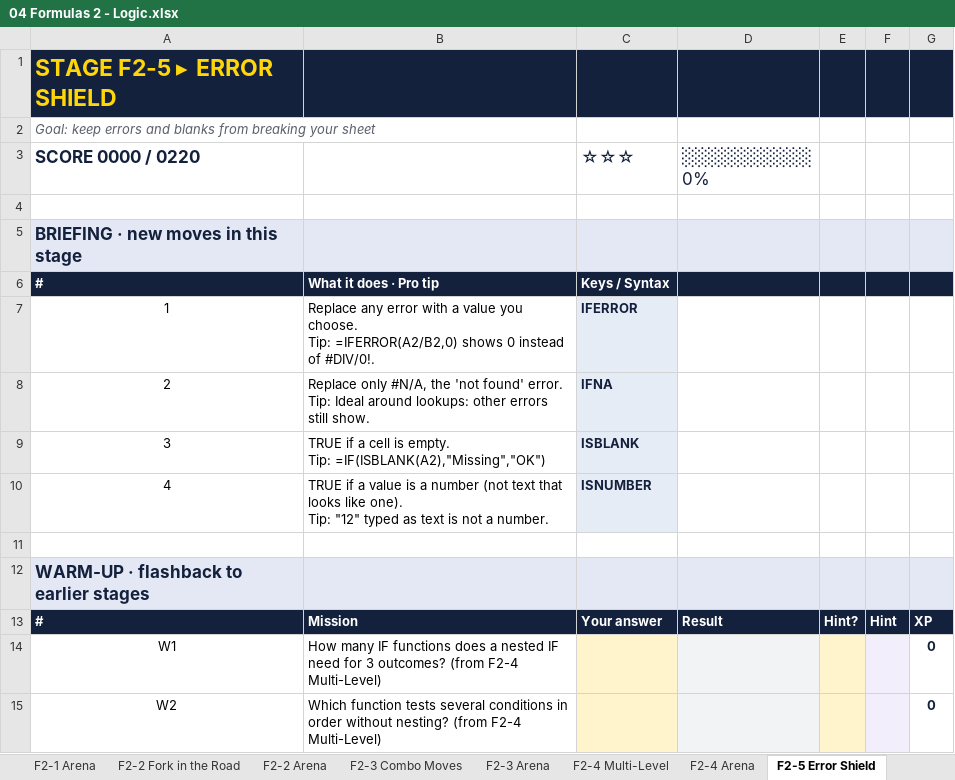
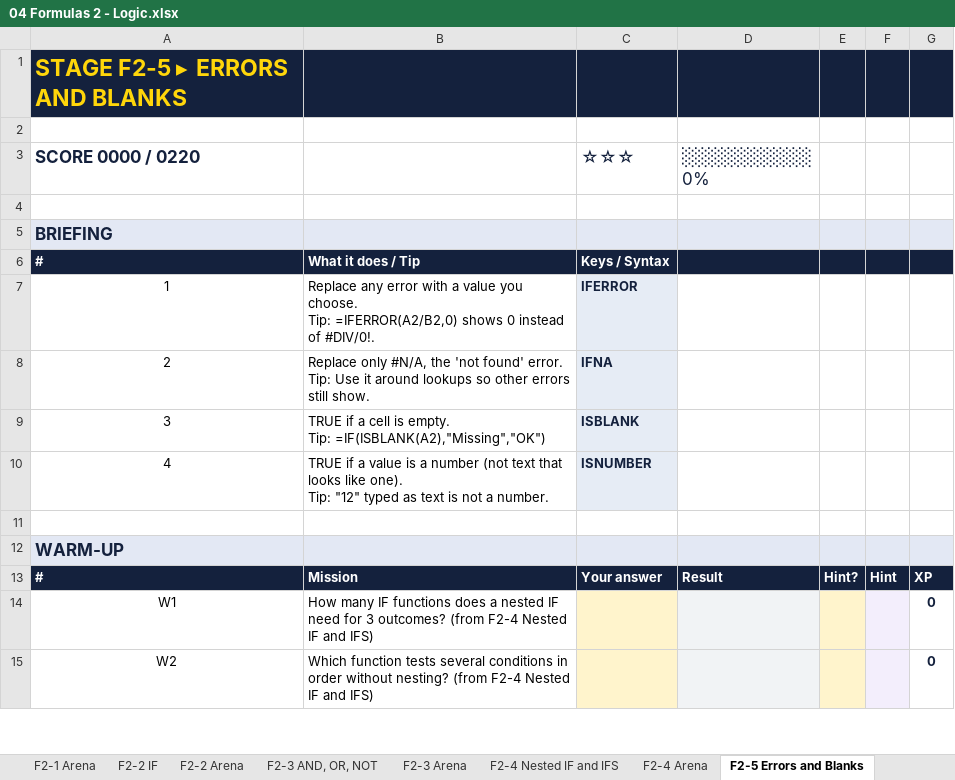
Before and after one commit to deVishv/excel-arcade, an Excel workbook: workbooks/04 Formulas 2 - Logic.xlsx, sheet F2-5 Errors and Blanks, drawn as a sheet; only a part is shown; values as stored, in another font and other column widths than the file's, no borders; conditional formats not drawn; ↵ is a line break in a cell; the diff covers the shown part only; the diff names each change by its address in the sheet, - before the commit and + after, or states it on an @@ line.

```diff
--- a/workbooks/04 Formulas 2 - Logic.xlsx (sheet F2-5 Errors and Blanks)
+++ b/workbooks/04 Formulas 2 - Logic.xlsx (sheet F2-5 Errors and Blanks)
-sheet tab: F2-2 Fork in the Road
+sheet tab: F2-2 IF
-sheet tab: F2-3 Combo Moves
+sheet tab: F2-3 AND, OR, NOT
-sheet tab: F2-4 Multi-Level
+sheet tab: F2-4 Nested IF and IFS
-sheet tab: F2-5 Error Shield
+sheet tab: F2-5 Errors and Blanks
-A1 (SCORE 0000 / 0220): STAGE F2-5 ▸ ERROR SHIELD
+A1 (SCORE 0000 / 0220): STAGE F2-5 ▸ ERRORS AND BLANKS
-A2 (SCORE 0000 / 0220): Goal: keep errors and blanks from breaking your sheet
+A2 (SCORE 0000 / 0220): (empty)
-A5 (SCORE 0000 / 0220): BRIEFING · new moves in this stage
+A5 (SCORE 0000 / 0220): BRIEFING
-B6: What it does · Pro tip
+B6: What it does / Tip
-B8: …error. ↵ Tip: Ideal around lookups: other errors…
+B8: …error. ↵ Tip: Use it around lookups so other errors…
-A12 (SCORE 0000 / 0220): WARM-UP · flashback to earlier stages
+A12 (SCORE 0000 / 0220): WARM-UP
-B14: …(from F2-4 Multi-Level)
+B14: …(from F2-4 Nested IF and IFS)
-B15: …(from F2-4 Multi-Level)
+B15: …(from F2-4 Nested IF and IFS)
```
Also changed, not shown: 10 edited cells elsewhere in this sheet, sheet Start, sheet Boss, sheet F2-4 Nested IF and IFS, sheet F2-2 IF, sheet F2-3 AND, OR, NOT, sheet F2-1 Comparisons, 7 more sheets, other sheet tabs, formulas that keep their value, workbooks/02 Formulas 1 - Formula Basics.xlsx, workbooks/03 Shortcuts 2 - Enter and Edit.xlsx, 42 other files.
